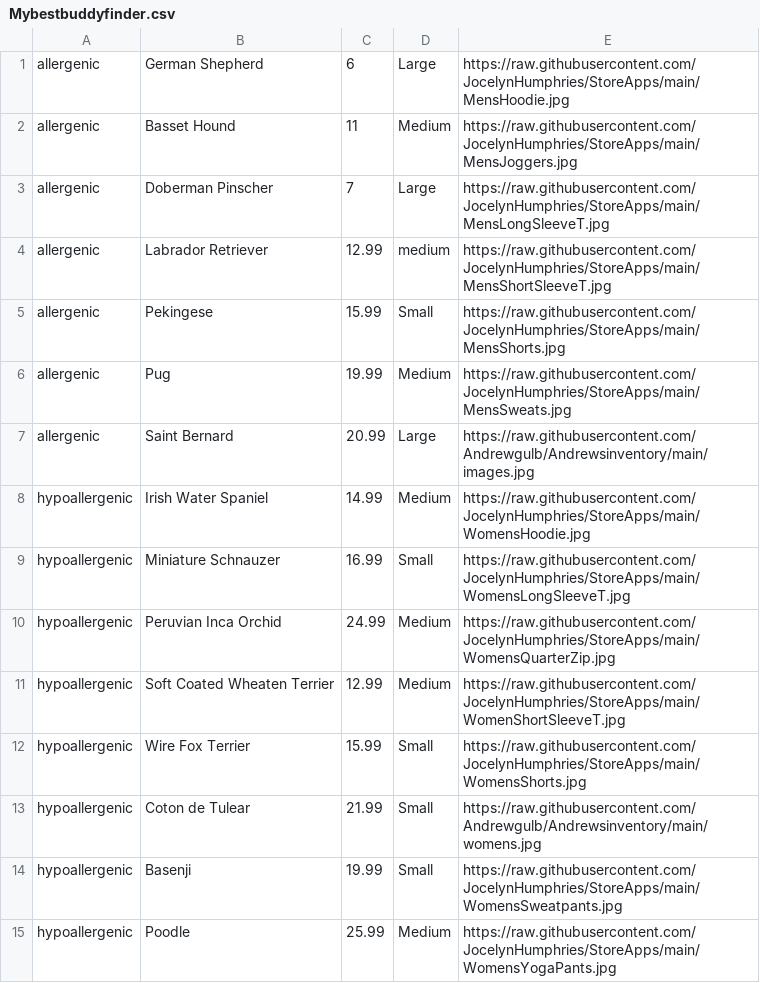
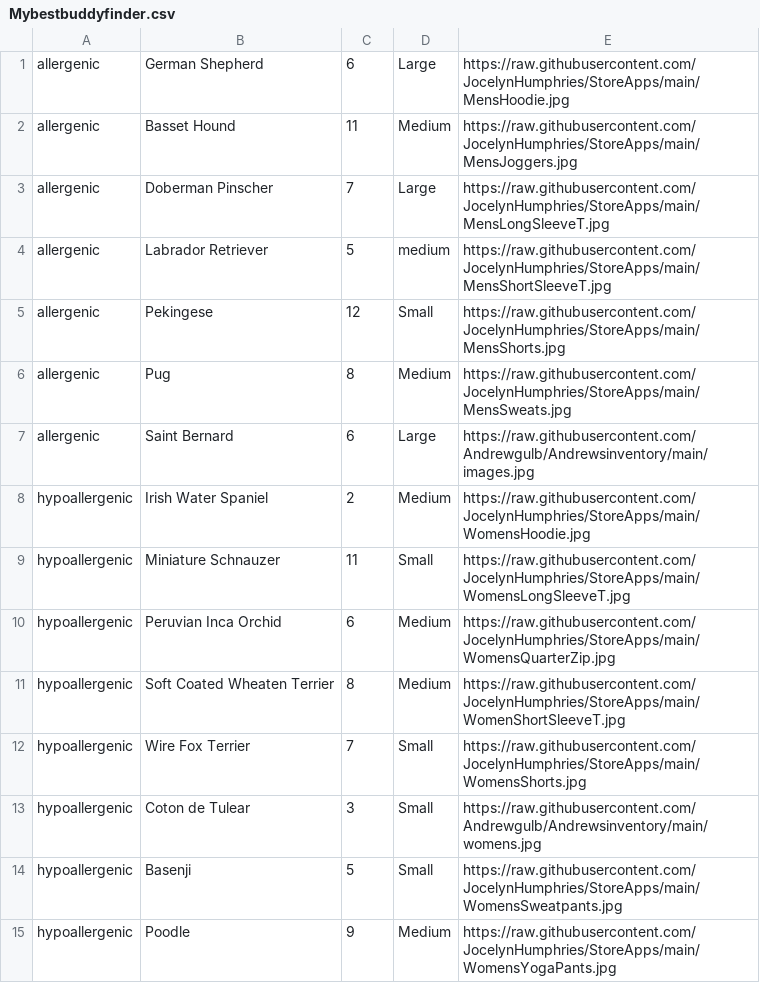
Before and after one commit to Andrewgulb/Andrewsinventory, a CSV file: Mybestbuddyfinder.csv, drawn as a sheet.

Commit message:
Update Mybestbuddyfinder.csv

```diff
--- a/Mybestbuddyfinder.csv
+++ b/Mybestbuddyfinder.csv
@@ -3,13 +3,13 @@ allergenic,Basset Hound,11,Medium,https://raw.githubusercontent.com/JocelynHumph
 allergenic,Doberman Pinscher,7,Large,https://raw.githubusercontent.com/JocelynHumphries/StoreApps/main/MensLongSleeveT.jpg
-allergenic,Labrador Retriever,12.99,medium,https://raw.githubusercontent.com/JocelynHumphries/StoreApps/main/MensShortSleeveT.jpg
-allergenic,Pekingese,15.99,Small,https://raw.githubusercontent.com/JocelynHumphries/StoreApps/main/MensShorts.jpg
-allergenic,Pug,19.99,Medium,https://raw.githubusercontent.com/JocelynHumphries/StoreApps/main/MensSweats.jpg
-allergenic,Saint Bernard,20.99,Large,https://raw.githubusercontent.com/Andrewgulb/Andrewsinventory/main/images.jpg
-hypoallergenic,Irish Water Spaniel,14.99,Medium,https://raw.githubusercontent.com/JocelynHumphries/StoreApps/main/WomensHoodie.jpg
-hypoallergenic,Miniature Schnauzer,16.99,Small,https://raw.githubusercontent.com/JocelynHumphries/StoreApps/main/WomensLongSleeveT.jpg
-hypoallergenic,Peruvian Inca Orchid,24.99,Medium,https://raw.githubusercontent.com/JocelynHumphries/StoreApps/main/WomensQuarterZip.jpg
-hypoallergenic, Soft Coated Wheaten Terrier,12.99,Medium,https://raw.githubusercontent.com/JocelynHumphries/StoreApps/main/WomenShortSleeveT.jpg
-hypoallergenic,Wire Fox Terrier,15.99,Small,https://raw.githubusercontent.com/JocelynHumphries/StoreApps/main/WomensShorts.jpg
-hypoallergenic,Coton de Tulear,21.99,Small,https://raw.githubusercontent.com/Andrewgulb/Andrewsinventory/main/womens.jpg
-hypoallergenic, Basenji,19.99,Small,https://raw.githubusercontent.com/JocelynHumphries/StoreApps/main/WomensSweatpants.jpg
-hypoallergenic, Poodle,25.99,Medium,https://raw.githubusercontent.com/JocelynHumphries/StoreApps/main/WomensYogaPants.jpg
+allergenic,Labrador Retriever,5,medium,https://raw.githubusercontent.com/JocelynHumphries/StoreApps/main/MensShortSleeveT.jpg
+allergenic,Pekingese,12,Small,https://raw.githubusercontent.com/JocelynHumphries/StoreApps/main/MensShorts.jpg
+allergenic,Pug,8,Medium,https://raw.githubusercontent.com/JocelynHumphries/StoreApps/main/MensSweats.jpg
+allergenic,Saint Bernard,6,Large,https://raw.githubusercontent.com/Andrewgulb/Andrewsinventory/main/images.jpg
+hypoallergenic,Irish Water Spaniel,2,Medium,https://raw.githubusercontent.com/JocelynHumphries/StoreApps/main/WomensHoodie.jpg
+hypoallergenic,Miniature Schnauzer,11,Small,https://raw.githubusercontent.com/JocelynHumphries/StoreApps/main/WomensLongSleeveT.jpg
+hypoallergenic,Peruvian Inca Orchid,6,Medium,https://raw.githubusercontent.com/JocelynHumphries/StoreApps/main/WomensQuarterZip.jpg
+hypoallergenic, Soft Coated Wheaten Terrier,8,Medium,https://raw.githubusercontent.com/JocelynHumphries/StoreApps/main/WomenShortSleeveT.jpg
+hypoallergenic,Wire Fox Terrier,7,Small,https://raw.githubusercontent.com/JocelynHumphries/StoreApps/main/WomensShorts.jpg
+hypoallergenic,Coton de Tulear,3,Small,https://raw.githubusercontent.com/Andrewgulb/Andrewsinventory/main/womens.jpg
+hypoallergenic, Basenji,5,Small,https://raw.githubusercontent.com/JocelynHumphries/StoreApps/main/WomensSweatpants.jpg
+hypoallergenic, Poodle,9,Medium,https://raw.githubusercontent.com/JocelynHumphries/StoreApps/main/WomensYogaPants.jpg
```
